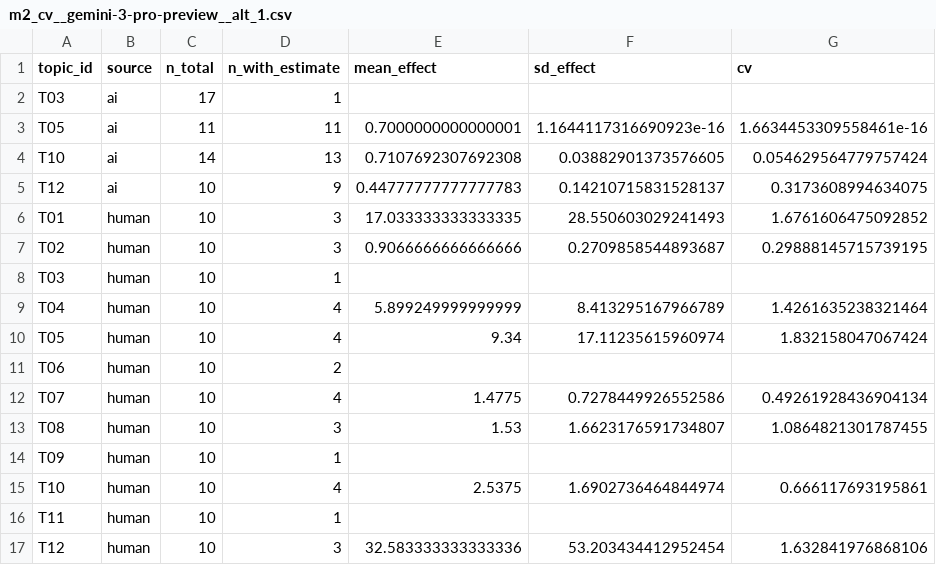
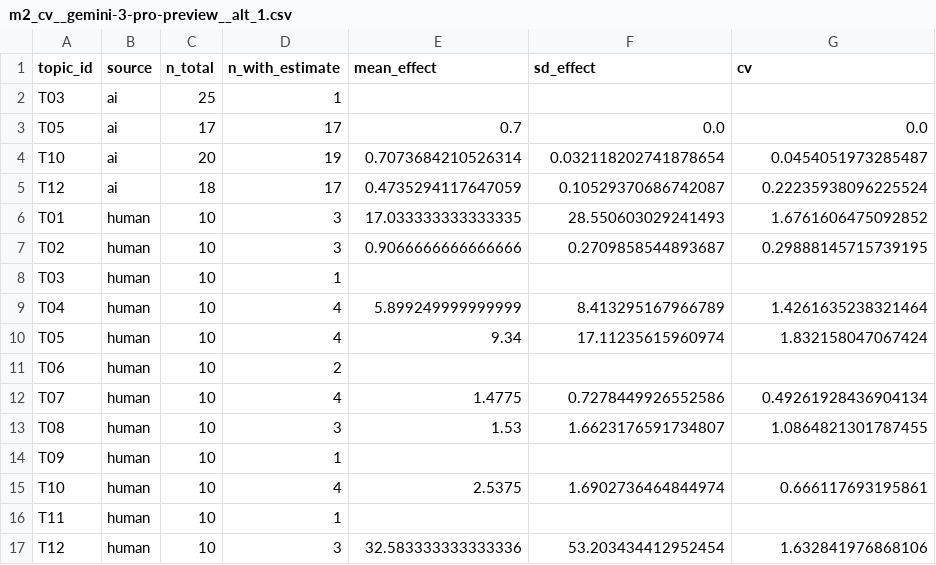
Before and after one commit to tuyentran-md/epistemic-drift, a CSV file: empirical/05_analysis/m2_cv__gemini-3-pro-preview__alt_1.csv, drawn as a sheet.

```diff
--- a/empirical/05_analysis/m2_cv__gemini-3-pro-preview__alt_1.csv
+++ b/empirical/05_analysis/m2_cv__gemini-3-pro-preview__alt_1.csv
@@ -1,6 +1,6 @@
 topic_id,source,n_total,n_with_estimate,mean_effect,sd_effect,cv
-T03,ai,17,1,,,
-T05,ai,11,11,0.7000000000000001,1.1644117316690923e-16,1.6634453309558461e-16
-T10,ai,14,13,0.7107692307692308,0.03882901373576605,0.054629564779757424
-T12,ai,10,9,0.44777777777777783,0.14210715831528137,0.3173608994634075
+T03,ai,25,1,,,
+T05,ai,17,17,0.7,0.0,0.0
+T10,ai,20,19,0.7073684210526314,0.032118202741878654,0.0454051973285487
+T12,ai,18,17,0.4735294117647059,0.10529370686742087,0.22235938096225524
 T01,human,10,3,17.033333333333335,28.550603029241493,1.6761606475092852
```
Also changed, not shown: empirical/05_analysis/m1_m4_entropy_divergence__gemini-3-pro-preview__alt_2.csv, empirical/05_analysis/m5_validity__gemini-3-pro-preview__alt_1.csv, 25 other files.
